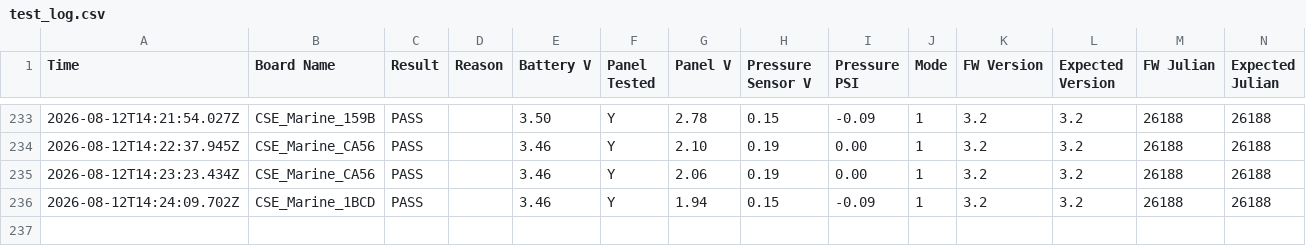
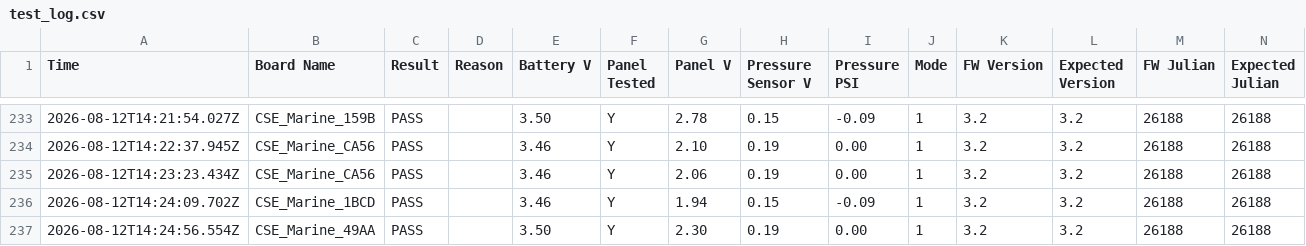
Before and after one commit to gmiedema-cse/Westshore-Testing-Log, a CSV file: test_log.csv, drawn as a sheet; only a part is shown, gaps mark what is left out; the diff names each change by its address in the sheet, - before the commit and + after, or states it on an @@ line.

Commit message:
Update test log (236 results)

```diff
--- a/test_log.csv
+++ b/test_log.csv
+row 237: 2026-08-12T14:24:56.554Z | CSE_Marine_49AA | PASS |  | 3.50 | Y | 2.30 | 0.19 | 0.00 | 1 | 3.2 | 3.2 | 26188 | 26188
```
